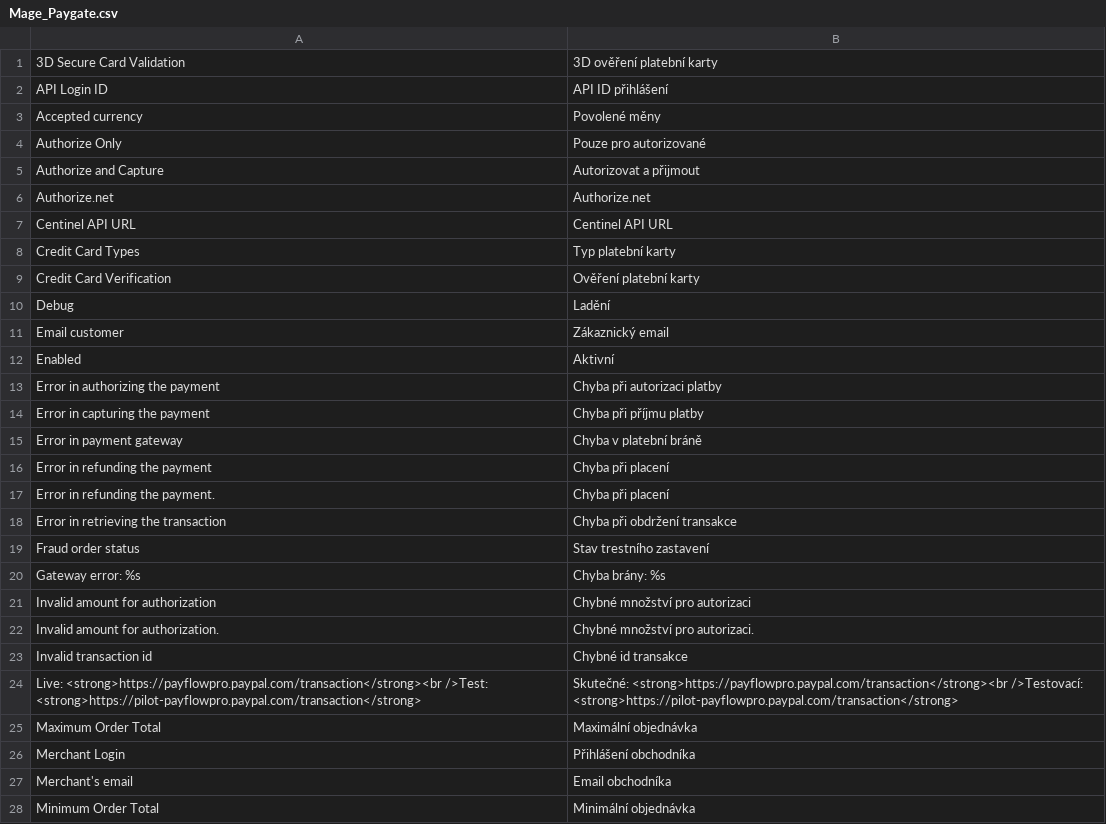
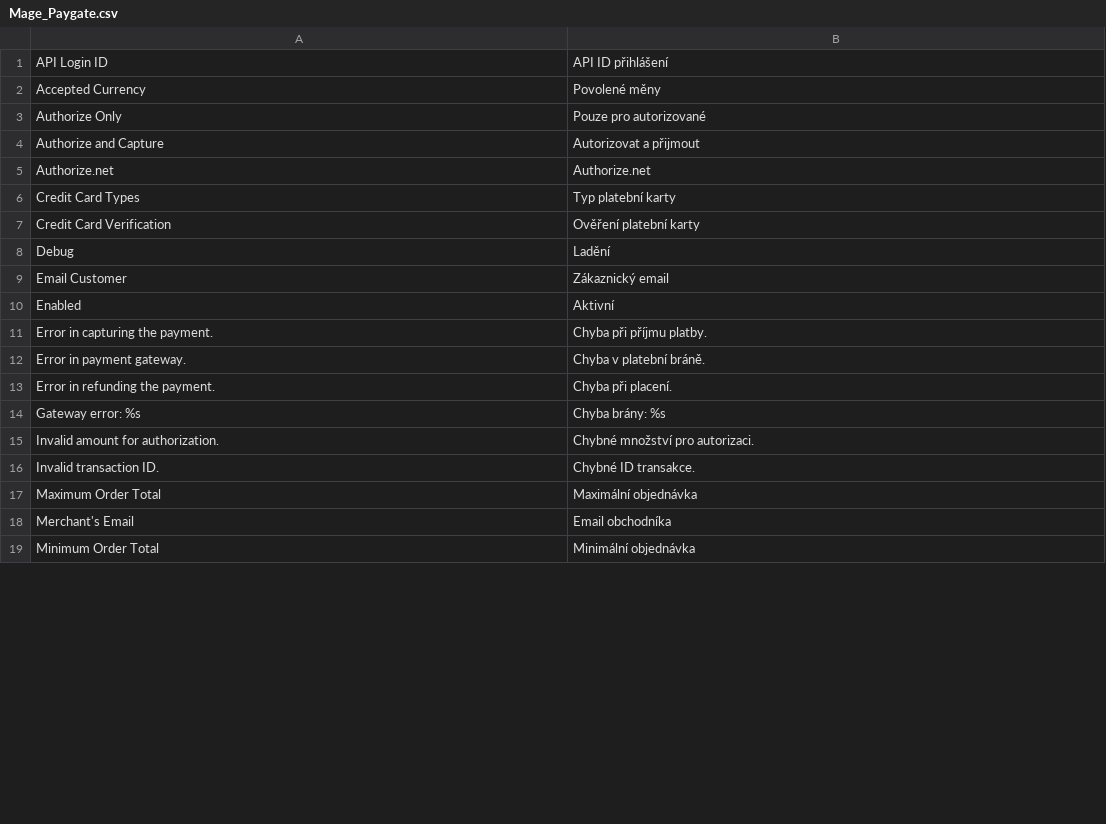
Before and after one commit to TriplesenseReply/Magento-locale-cs_CZ, a CSV file: Mage_Paygate.csv, drawn as a sheet; only a part is shown; the diff covers the shown part only.

```diff
--- a/Mage_Paygate.csv
+++ b/Mage_Paygate.csv
@@ -1,4 +1,3 @@
-"3D Secure Card Validation","3D ověření platební karty"
 "API Login ID","API ID přihlášení"
-"Accepted currency","Povolené měny"
+"Accepted Currency","Povolené měny"
 "Authorize Only","Pouze pro autorizované"
@@ -6,3 +5,2 @@
 "Authorize.net","Authorize.net"
-"Centinel API URL","Centinel API URL"
 "Credit Card Types","Typ platební karty"
@@ -10,19 +8,12 @@
 "Debug","Ladění"
-"Email customer","Zákaznický email"
+"Email Customer","Zákaznický email"
 "Enabled","Aktivní"
-"Error in authorizing the payment","Chyba při autorizaci platby"
-"Error in capturing the payment","Chyba při příjmu platby"
-"Error in payment gateway","Chyba v platební bráně"
-"Error in refunding the payment","Chyba při placení"
-"Error in refunding the payment.","Chyba při placení"
-"Error in retrieving the transaction","Chyba při obdržení transakce"
-"Fraud order status","Stav trestního zastavení "
+"Error in capturing the payment.","Chyba při příjmu platby."
+"Error in payment gateway.","Chyba v platební bráně."
+"Error in refunding the payment.","Chyba při placení."
 "Gateway error: %s","Chyba brány: %s"
-"Invalid amount for authorization","Chybné množství pro autorizaci"
 "Invalid amount for authorization.","Chybné množství pro autorizaci."
-"Invalid transaction id","Chybné id transakce"
-"Live: <strong>https://payflowpro.paypal.com/transaction</strong><br />Test: <strong>https://pilot-payflowpro.paypal.com/transaction</strong>","Skutečné: <strong>https://payflowpro.paypal.com/transaction</strong><br />Testovací: <strong>https://pilot-payflowpro.paypal.com/transaction</strong>"
+"Invalid transaction ID.","Chybné ID transakce."
 "Maximum Order Total","Maximální objednávka"
-"Merchant Login","Přihlášení obchodníka"
-"Merchant's email","Email obchodníka"
+"Merchant's Email","Email obchodníka"
 "Minimum Order Total","Minimální objednávka"
```
Also changed, not shown: 1 added row, 13 removed rows and 5 edited cells elsewhere in this file, Mage_Adminhtml.csv, Mage_Api.csv, 45 other files.
